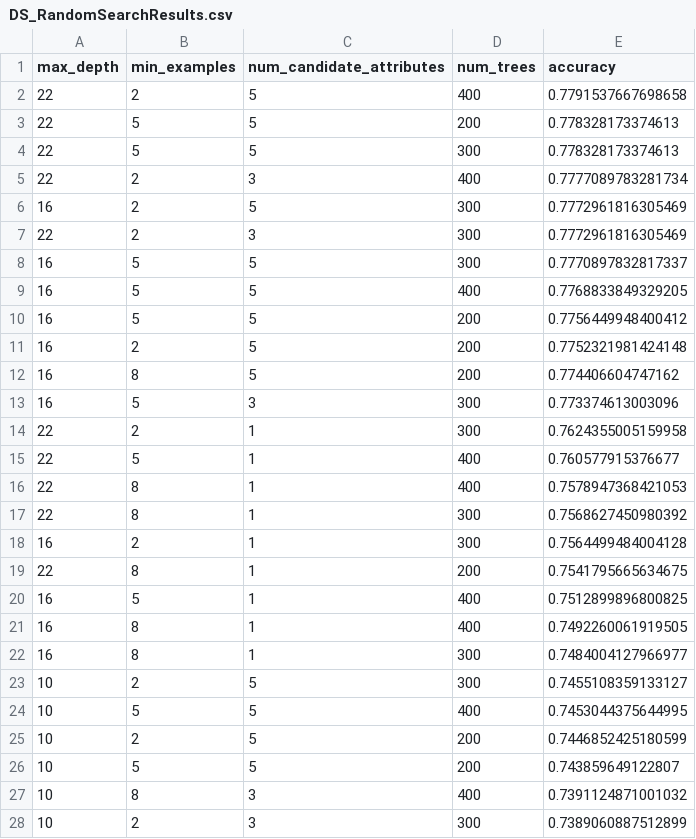
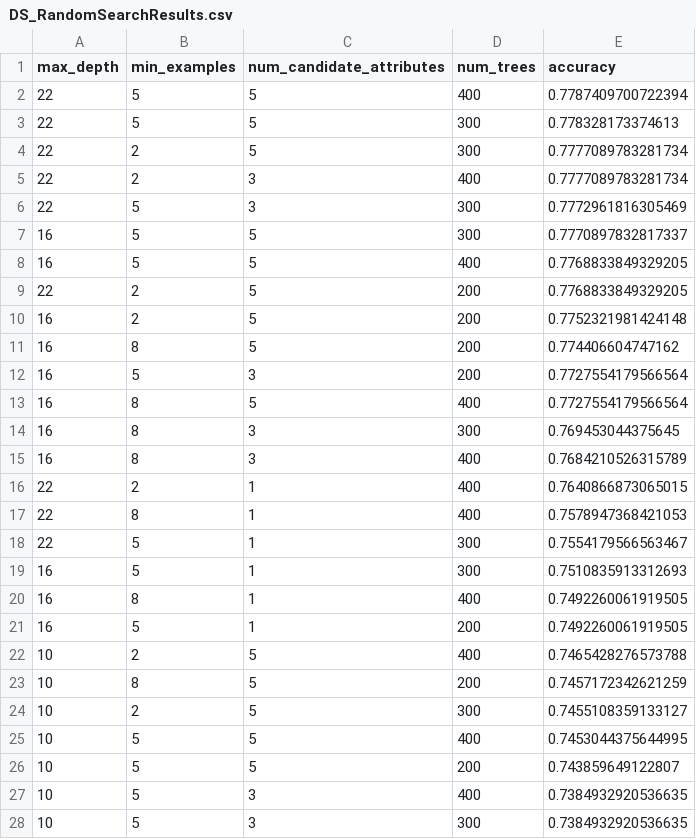
Before and after one commit to brianna404/DS_SpaceDebris, a CSV file: Data/DS_RandomSearchResults.csv, drawn as a sheet; only a part is shown; the diff covers the shown part only.

```diff
--- a/Data/DS_RandomSearchResults.csv
+++ b/Data/DS_RandomSearchResults.csv
@@ -1,28 +1,28 @@
 max_depth,min_examples,num_candidate_attributes,num_trees,accuracy
-22,2,5,400,0.7791537667698658
-22,5,5,200,0.778328173374613
+22,5,5,400,0.7787409700722394
 22,5,5,300,0.778328173374613
+22,2,5,300,0.7777089783281734
 22,2,3,400,0.7777089783281734
-16,2,5,300,0.7772961816305469
-22,2,3,300,0.7772961816305469
+22,5,3,300,0.7772961816305469
 16,5,5,300,0.7770897832817337
 16,5,5,400,0.7768833849329205
-16,5,5,200,0.7756449948400412
+22,2,5,200,0.7768833849329205
 16,2,5,200,0.7752321981424148
 16,8,5,200,0.774406604747162
-16,5,3,300,0.773374613003096
-22,2,1,300,0.7624355005159958
-22,5,1,400,0.760577915376677
+16,5,3,200,0.7727554179566564
+16,8,5,400,0.7727554179566564
+16,8,3,300,0.769453044375645
+16,8,3,400,0.7684210526315789
+22,2,1,400,0.7640866873065015
 22,8,1,400,0.7578947368421053
-22,8,1,300,0.7568627450980392
-16,2,1,300,0.7564499484004128
-22,8,1,200,0.7541795665634675
-16,5,1,400,0.7512899896800825
+22,5,1,300,0.7554179566563467
+16,5,1,300,0.7510835913312693
 16,8,1,400,0.7492260061919505
-16,8,1,300,0.7484004127966977
+16,5,1,200,0.7492260061919505
+10,2,5,400,0.7465428276573788
+10,8,5,200,0.7457172342621259
 10,2,5,300,0.7455108359133127
 10,5,5,400,0.7453044375644995
-10,2,5,200,0.7446852425180599
 10,5,5,200,0.743859649122807
-10,8,3,400,0.7391124871001032
-10,2,3,300,0.7389060887512899
+10,5,3,400,0.7384932920536635
+10,5,3,300,0.7384932920536635
```
Also changed, not shown: 5 edited cells elsewhere in this file, 20 other files.
